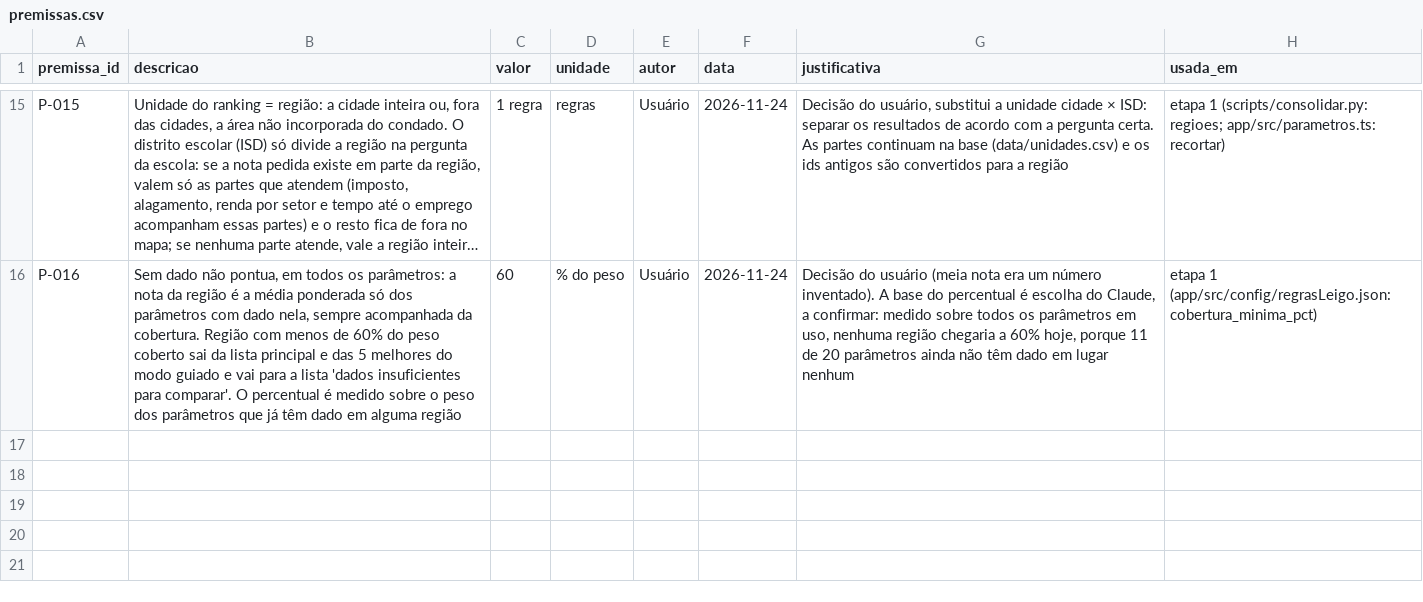
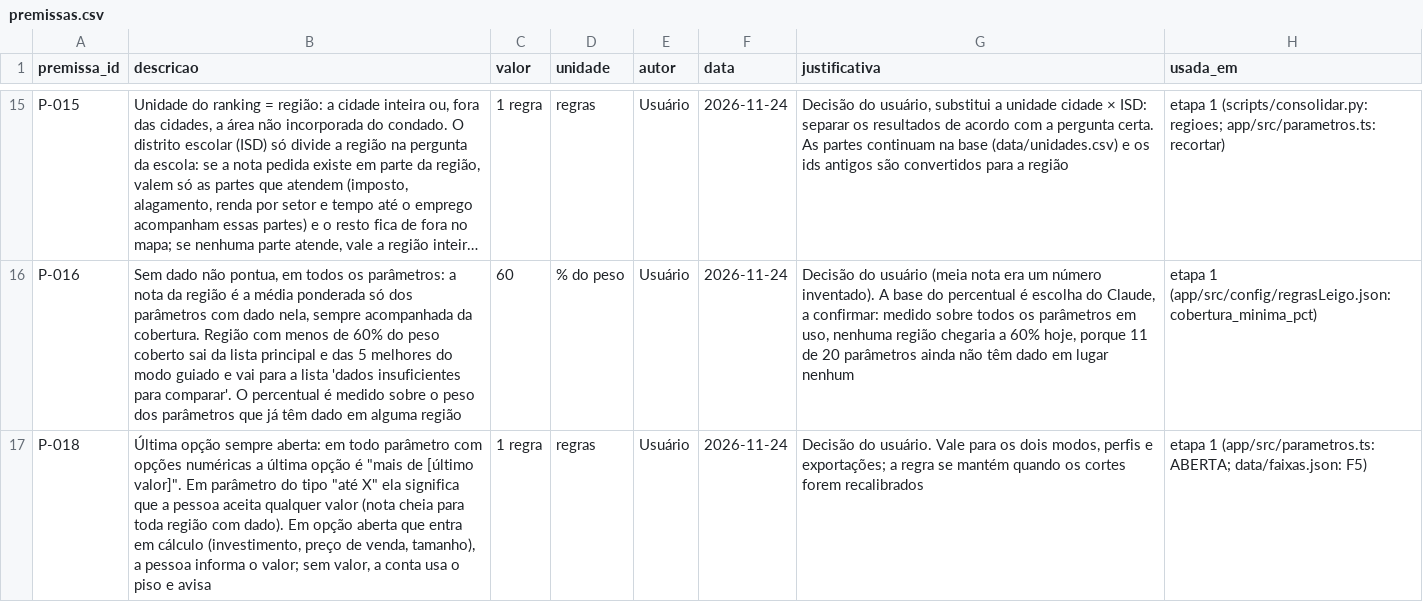
Before and after one commit to maciodaro-dev/precificacao-dallas, a CSV file: data/premissas.csv, drawn as a sheet; only a part is shown, gaps mark what is left out; long unchanged cells end in …; the diff names each change by its address in the sheet, - before the commit and + after, or states it on an @@ line.

```diff
--- a/data/premissas.csv
+++ b/data/premissas.csv
+row 17: P-018 | Última opção sempre aberta: em todo parâmetro com opções numéricas a última opção é "mais de [último valor]". Em parâmetro do tipo "até X" ela significa que a pessoa aceita qualquer valor (nota cheia para toda região com dado). Em opção aberta que entra em cálculo (investimento, preço de venda, tamanho), a pessoa informa o valor; sem valor, a conta usa o piso e avisa | 1 regra | regras | Usuário | 2026-11-24 | Decisão do usuário. Vale para os dois modos, perfis e exportações; a regra se mantém quando os cortes forem recalibrados | etapa 1 (app/src/parametros.ts: ABERTA; data/faixas.json: F5)
```
Also changed, not shown: 12 other files.
